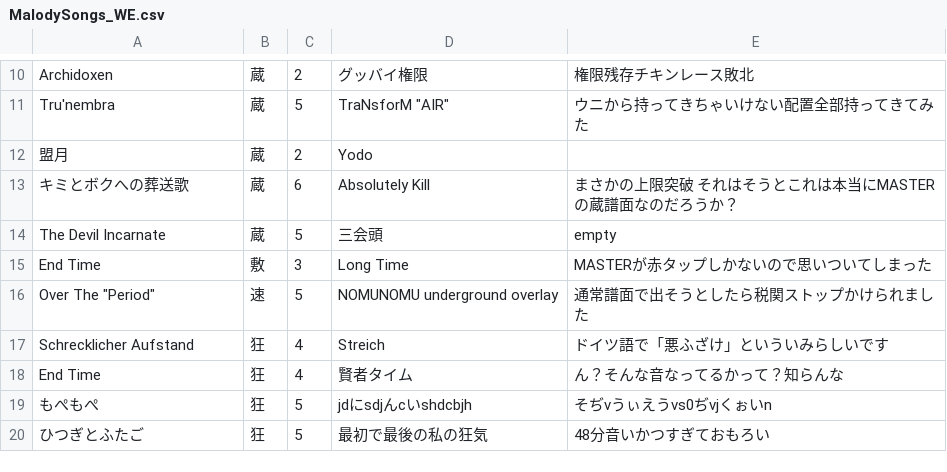
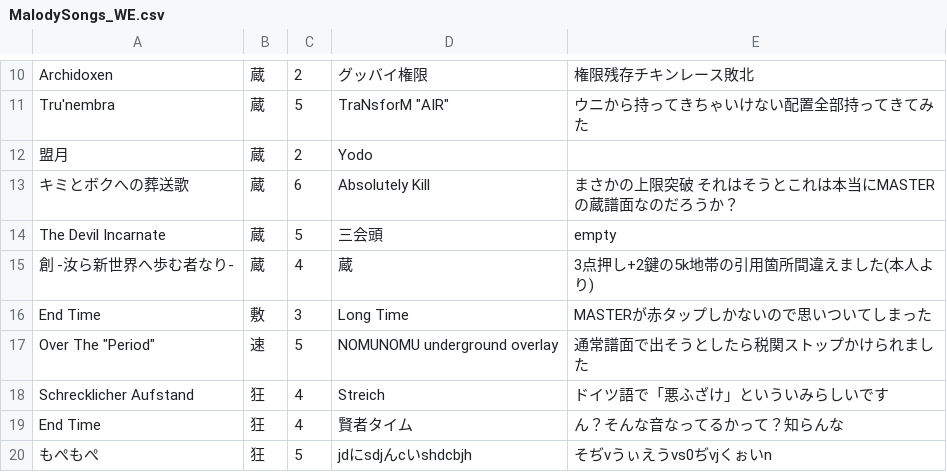
Before and after one commit to Onigiri1360/MalodyRandomBot, a CSV file: MalodySongs_WE.csv, drawn as a sheet; only a part is shown, gaps mark what is left out; the shorter side is filled out with more unchanged rows; the diff names each change by its address in the sheet, - before the commit and + after, or states it on an @@ line.

Commit message:
Update MalodySongs_WE.csv

```diff
--- a/MalodySongs_WE.csv
+++ b/MalodySongs_WE.csv
+row 15: 創 -汝ら新世界へ歩む者なり- | 蔵 | 4 | 蔵 | 3点押し+2鍵の5k地帯の引用箇所間違えました(本人より)
```
